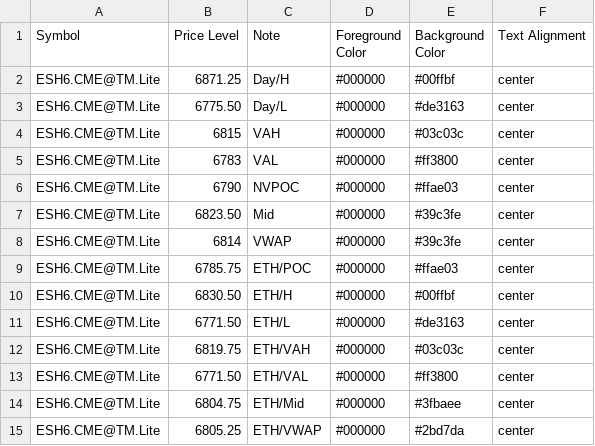
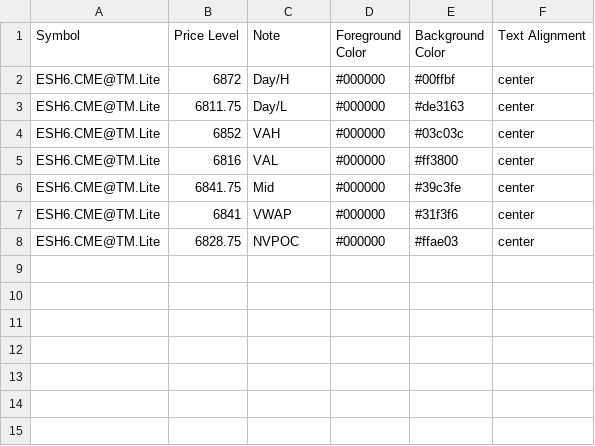
Before and after one commit to heatedtowel/EsCloudNotes, a CSV file: esH6Yesterday.csv, drawn as a sheet.

Commit message:
Update Bookmap notes

```diff
--- a/esH6Yesterday.csv
+++ b/esH6Yesterday.csv
@@ -1,15 +1,8 @@
 Symbol,Price Level,Note,Foreground Color,Background Color,Text Alignment
-ESH6.CME@TM.Lite,6871.25,Day/H,#000000,#00ffbf,center
-ESH6.CME@TM.Lite,6775.50,Day/L,#000000,#de3163,center
-ESH6.CME@TM.Lite,6815,VAH,#000000,#03c03c,center
-ESH6.CME@TM.Lite,6783,VAL,#000000,#ff3800,center
-ESH6.CME@TM.Lite,6790,NVPOC,#000000,#ffae03,center
-ESH6.CME@TM.Lite,6823.50,Mid,#000000,#39c3fe,center
-ESH6.CME@TM.Lite,6814,VWAP,#000000,#39c3fe,center
-ESH6.CME@TM.Lite,6785.75,ETH/POC,#000000,#ffae03,center
-ESH6.CME@TM.Lite,6830.50,ETH/H,#000000,#00ffbf,center
-ESH6.CME@TM.Lite,6771.50,ETH/L,#000000,#de3163,center
-ESH6.CME@TM.Lite,6819.75,ETH/VAH,#000000,#03c03c,center
-ESH6.CME@TM.Lite,6771.50,ETH/VAL,#000000,#ff3800,center
-ESH6.CME@TM.Lite,6804.75,ETH/Mid,#000000,#3fbaee,center
-ESH6.CME@TM.Lite,6805.25,ETH/VWAP,#000000,#2bd7da,center
+ESH6.CME@TM.Lite,6872,Day/H,#000000,#00ffbf,center
+ESH6.CME@TM.Lite,6811.75,Day/L,#000000,#de3163,center
+ESH6.CME@TM.Lite,6852,VAH,#000000,#03c03c,center
+ESH6.CME@TM.Lite,6816,VAL,#000000,#ff3800,center
+ESH6.CME@TM.Lite,6841.75,Mid,#000000,#39c3fe,center
+ESH6.CME@TM.Lite,6841,VWAP,#000000,#31f3f6,center
+ESH6.CME@TM.Lite,6828.75,NVPOC,#000000,#ffae03,center
```
